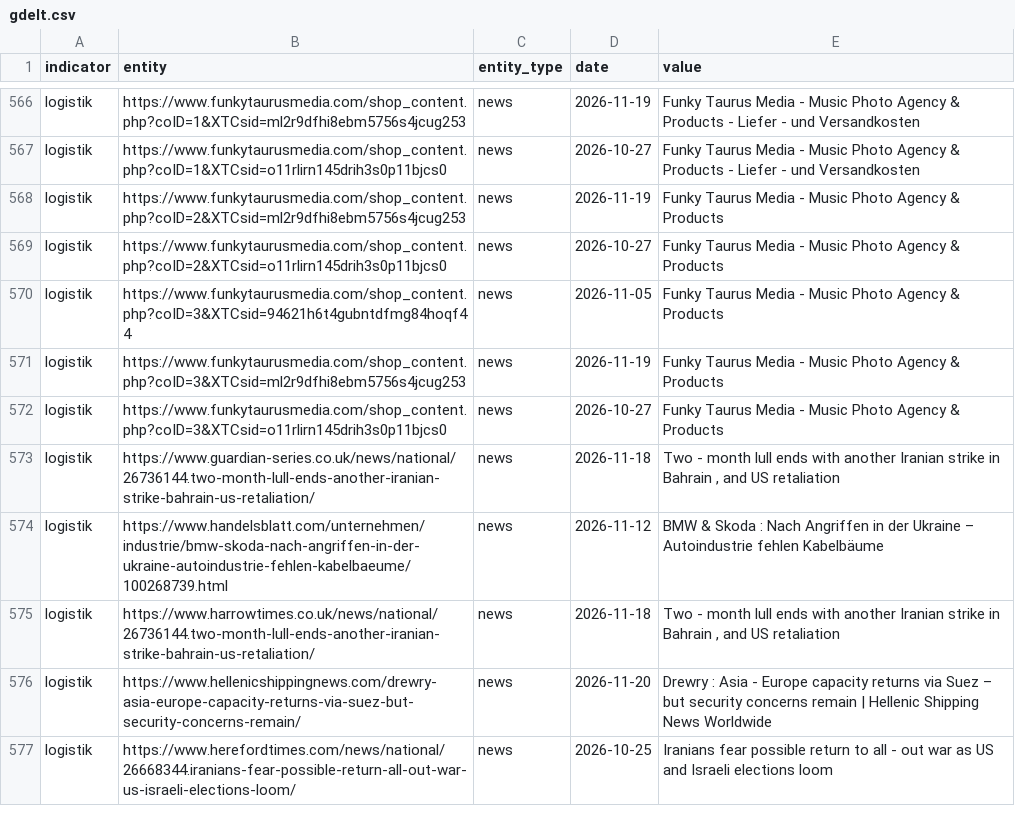
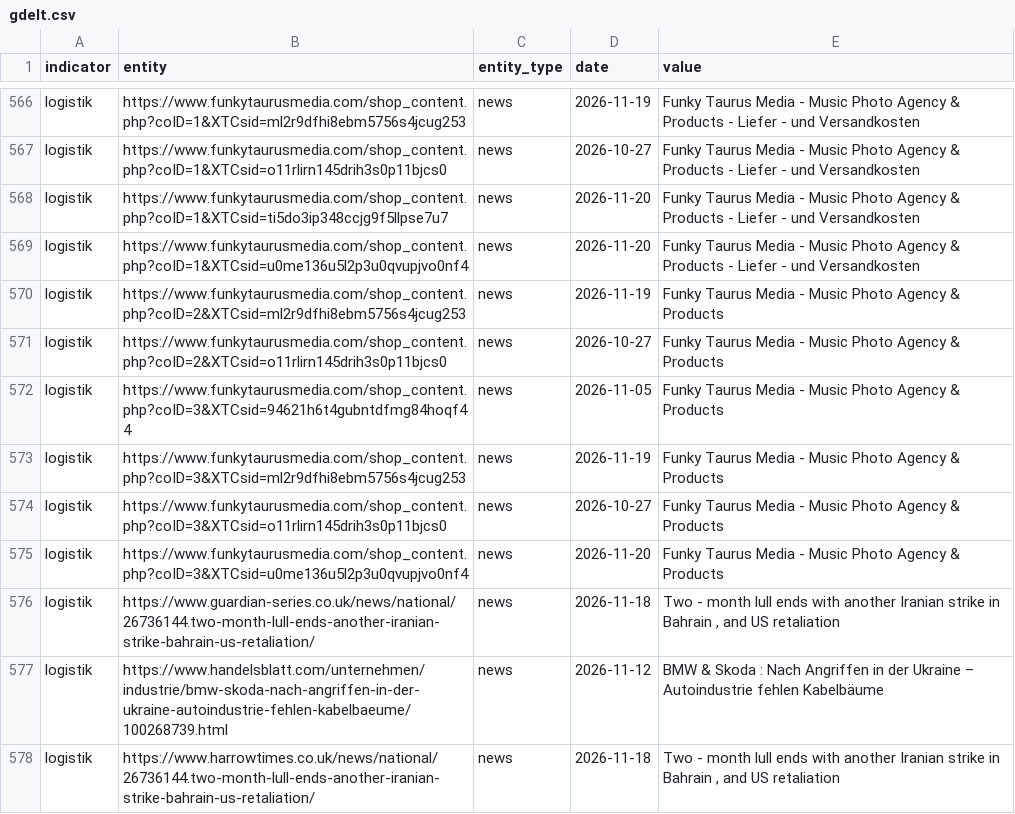
Before and after one commit to Delta6616/OneWorldInitiative, a CSV file: data/gdelt.csv, drawn as a sheet; only a part is shown, gaps mark what is left out; the shorter side is filled out with more unchanged rows; the diff names each change by its address in the sheet, - before the commit and + after, or states it on an @@ line.

```diff
--- a/data/gdelt.csv
+++ b/data/gdelt.csv
+row 568: logistik | https://www.funkytaurusmedia.com/shop_content.php?coID=1&XTCsid=ti5do3ip348ccjg9f5llpse7u7 | news | 2026-11-20 | Funky Taurus Media - Music Photo Agency & Products - Liefer - und Versandkosten
+row 569: logistik | https://www.funkytaurusmedia.com/shop_content.php?coID=1&XTCsid=u0me136u5l2p3u0qvupjvo0nf4 | news | 2026-11-20 | Funky Taurus Media - Music Photo Agency & Products - Liefer - und Versandkosten
+row 575: logistik | https://www.funkytaurusmedia.com/shop_content.php?coID=3&XTCsid=u0me136u5l2p3u0qvupjvo0nf4 | news | 2026-11-20 | Funky Taurus Media - Music Photo Agency & Products
```
Also changed, not shown: 6 other files.
